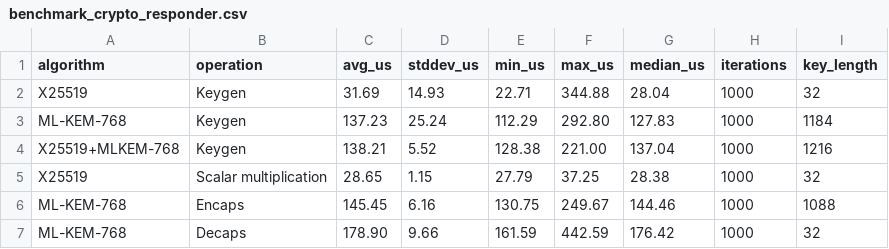
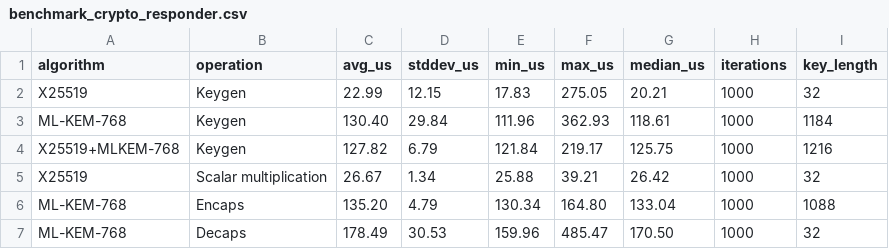
Before and after one commit to adipanca/edhoc, a CSV file: output/benchmark_crypto_responder.csv, drawn as a sheet; only a part is shown; the diff covers the shown part only.

```diff
--- a/output/benchmark_crypto_responder.csv
+++ b/output/benchmark_crypto_responder.csv
@@ -1,7 +1,7 @@
 algorithm,operation,avg_us,stddev_us,min_us,max_us,median_us,iterations,key_length
-X25519,Keygen,31.69,14.93,22.71,344.88,28.04,1000,32
-ML-KEM-768,Keygen,137.23,25.24,112.29,292.80,127.83,1000,1184
-X25519+MLKEM-768,Keygen,138.21,5.52,128.38,221.00,137.04,1000,1216
-X25519,Scalar multiplication,28.65,1.15,27.79,37.25,28.38,1000,32
-ML-KEM-768,Encaps,145.45,6.16,130.75,249.67,144.46,1000,1088
-ML-KEM-768,Decaps,178.90,9.66,161.59,442.59,176.42,1000,32
+X25519,Keygen,22.99,12.15,17.83,275.05,20.21,1000,32
+ML-KEM-768,Keygen,130.40,29.84,111.96,362.93,118.61,1000,1184
+X25519+MLKEM-768,Keygen,127.82,6.79,121.84,219.17,125.75,1000,1216
+X25519,Scalar multiplication,26.67,1.34,25.88,39.21,26.42,1000,32
+ML-KEM-768,Encaps,135.20,4.79,130.34,164.80,133.04,1000,1088
+ML-KEM-768,Decaps,178.49,30.53,159.96,485.47,170.50,1000,32
```
Also changed, not shown: 46 edited cells elsewhere in this file, output/benchmark_crypto_initiator.csv, output/benchmark_fullhandshake_operation_p2p_initiator.csv, 7 other files.
